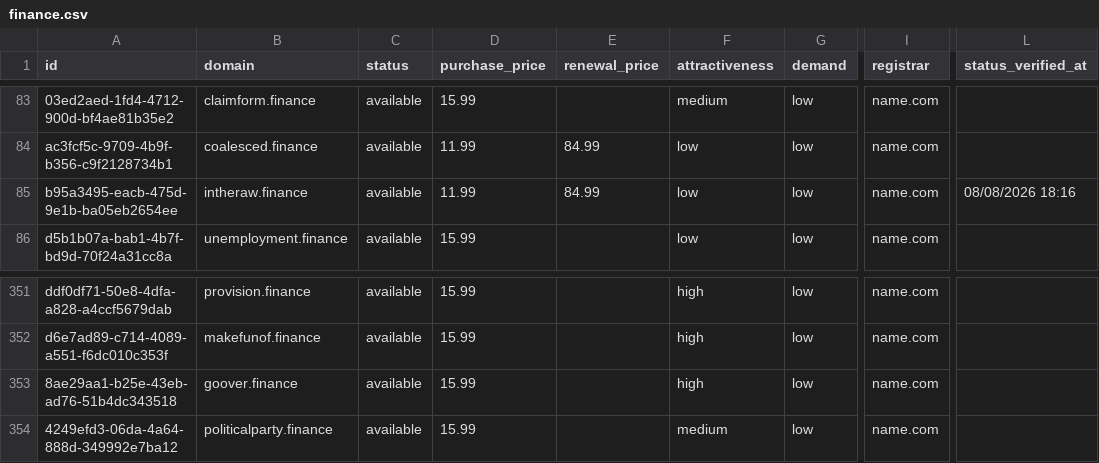
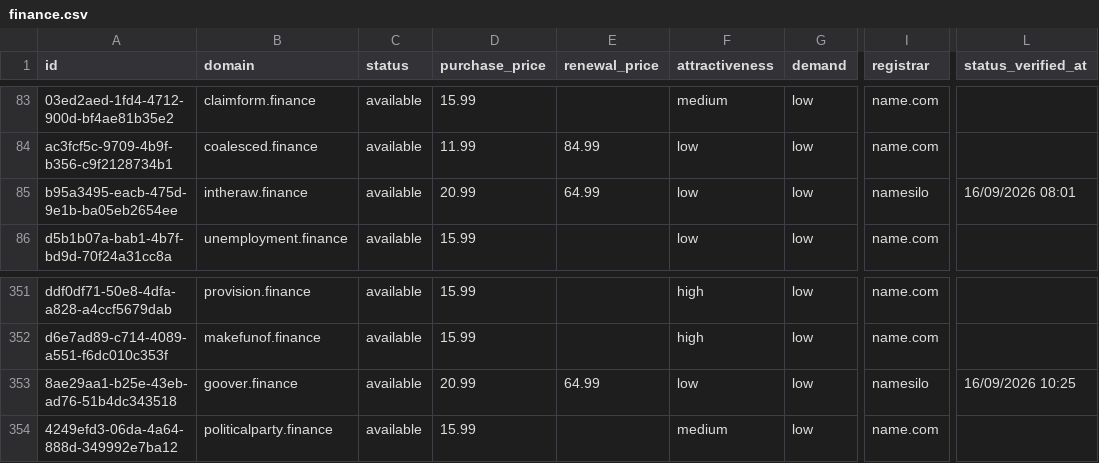
Before and after one commit to UniqueDomains/finance-oneword-domains, a CSV file: finance.csv, drawn as a sheet; only a part is shown, gaps mark what is left out; the diff names each change by its address in the sheet, - before the commit and + after, or states it on an @@ line.

Commit message:
Domains update

```diff
--- a/finance.csv
+++ b/finance.csv
-D85 (purchase_price): 11.99
+D85 (purchase_price): 20.99
-E85 (renewal_price): 84.99
+E85 (renewal_price): 64.99
-I85 (registrar): name.com
+I85 (registrar): namesilo
-L85 (status_verified_at): 08/08/2026 18:16
+L85 (status_verified_at): 16/09/2026 08:01
-D353 (purchase_price): 15.99
+D353 (purchase_price): 20.99
-E353 (renewal_price): (empty)
+E353 (renewal_price): 64.99
-F353 (attractiveness): high
+F353 (attractiveness): low
-I353 (registrar): name.com
+I353 (registrar): namesilo
-L353 (status_verified_at): (empty)
+L353 (status_verified_at): 16/09/2026 10:25
```
Also changed, not shown: 4 other files.
